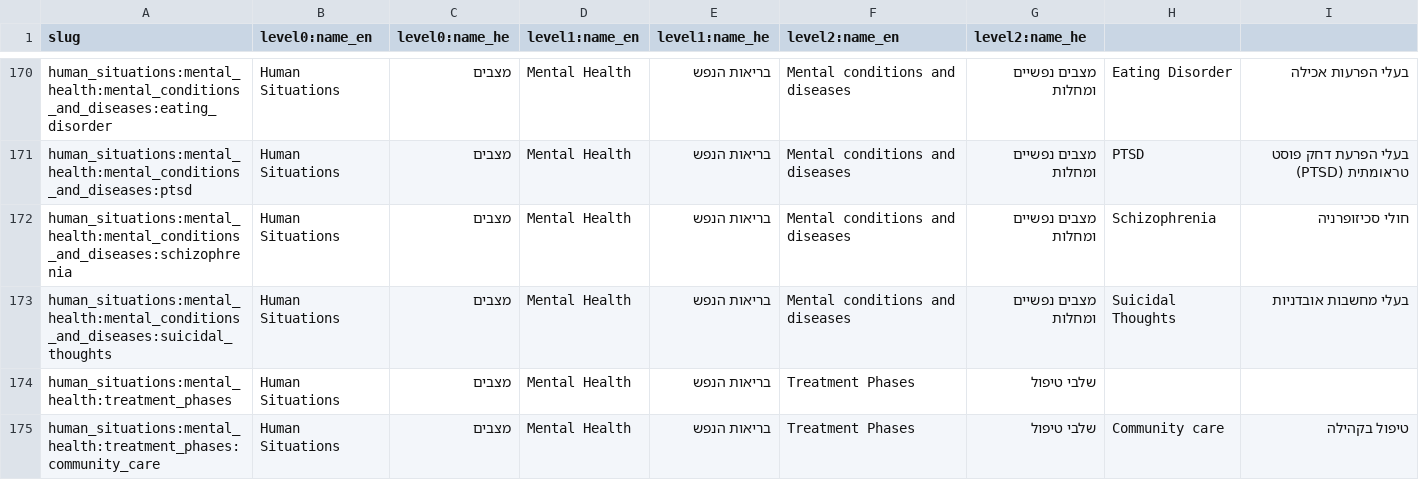
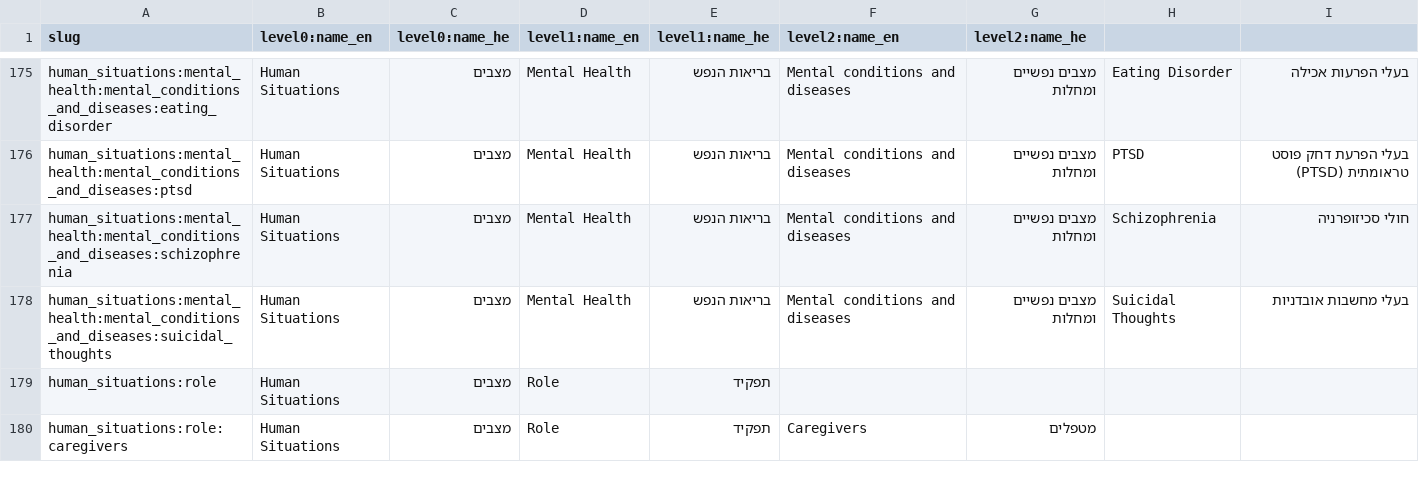
Before and after one commit to morchickit/openeligibility, a CSV file: formats/situations.csv, drawn as a sheet; only a part is shown, gaps mark what is left out; the shorter side is filled out with more unchanged rows; removed rows and columns are numbered as before the commit, all else as after; the diff covers the shown part only; the diff names each change by its address in the sheet, - before the commit and + after, or states it on an @@ line.

```diff
--- a/formats/situations.csv
+++ b/formats/situations.csv
-row 174: human_situations:mental_health:treatment_phases | Human Situations | מצבים | Mental Health | בריאות הנפש | Treatment Phases | שלבי טיפול
-row 175: human_situations:mental_health:treatment_phases:community_care | Human Situations | מצבים | Mental Health | בריאות הנפש | Treatment Phases | שלבי טיפול | Community care | טיפול בקהילה
```
Also changed, not shown: 6 added rows and 2 removed rows elsewhere in this file, formats/services.csv, 3 other files.
